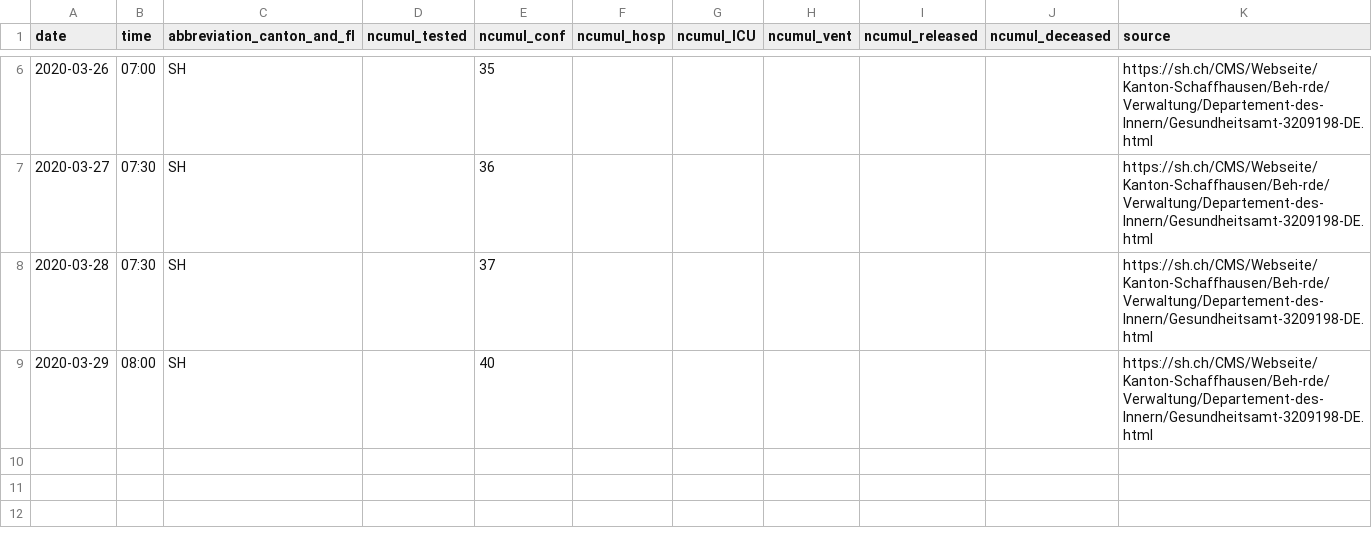
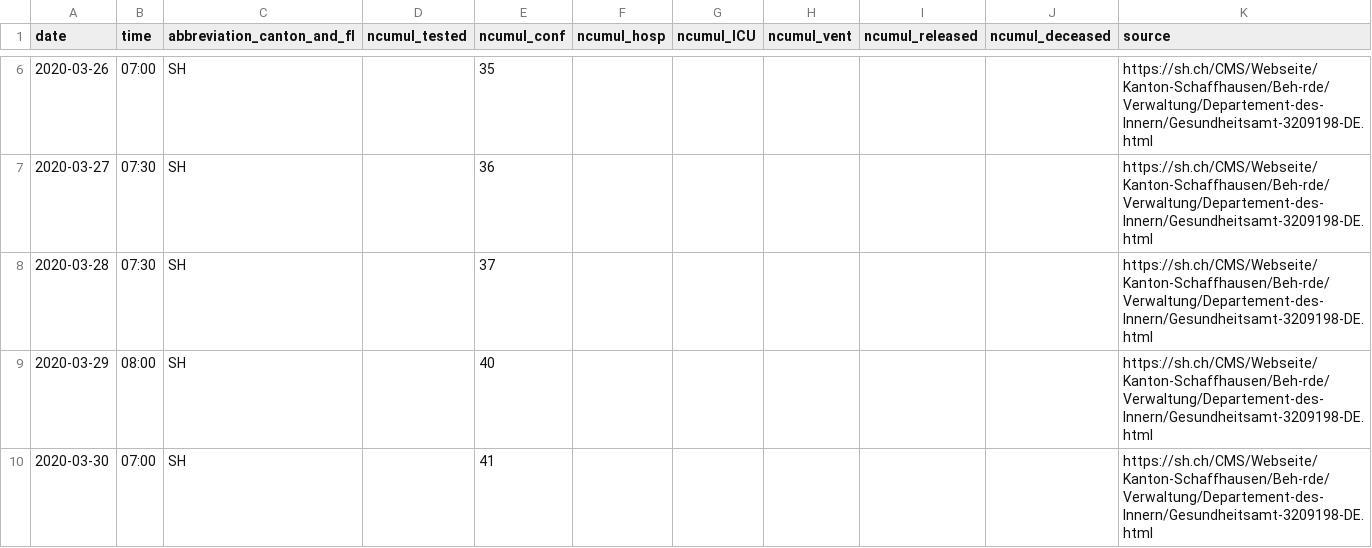
Before and after one commit to zdavatz/covid_19, a CSV file: fallzahlen_kanton_total_csv/COVID19_Fallzahlen_Kanton_SH_total.csv, drawn as a sheet; only a part is shown, gaps mark what is left out.

```diff
--- a/fallzahlen_kanton_total_csv/COVID19_Fallzahlen_Kanton_SH_total.csv
+++ b/fallzahlen_kanton_total_csv/COVID19_Fallzahlen_Kanton_SH_total.csv
@@ -9 +9,2 @@ date,time,abbreviation_canton_and_fl,ncumul_tested,ncumul_conf,ncumul_hosp,ncumu
 2020-03-29,08:00,SH,"",40,"","","","","",https://sh.ch/CMS/Webseite/Kanton-Schaffhausen/Beh-rde/Verwaltung/Departement-des-Innern/Gesundheitsamt-3209198-DE.html
+2020-03-30,07:00,SH,"",41,"","","","","",https://sh.ch/CMS/Webseite/Kanton-Schaffhausen/Beh-rde/Verwaltung/Departement-des-Innern/Gesundheitsamt-3209198-DE.html
```
